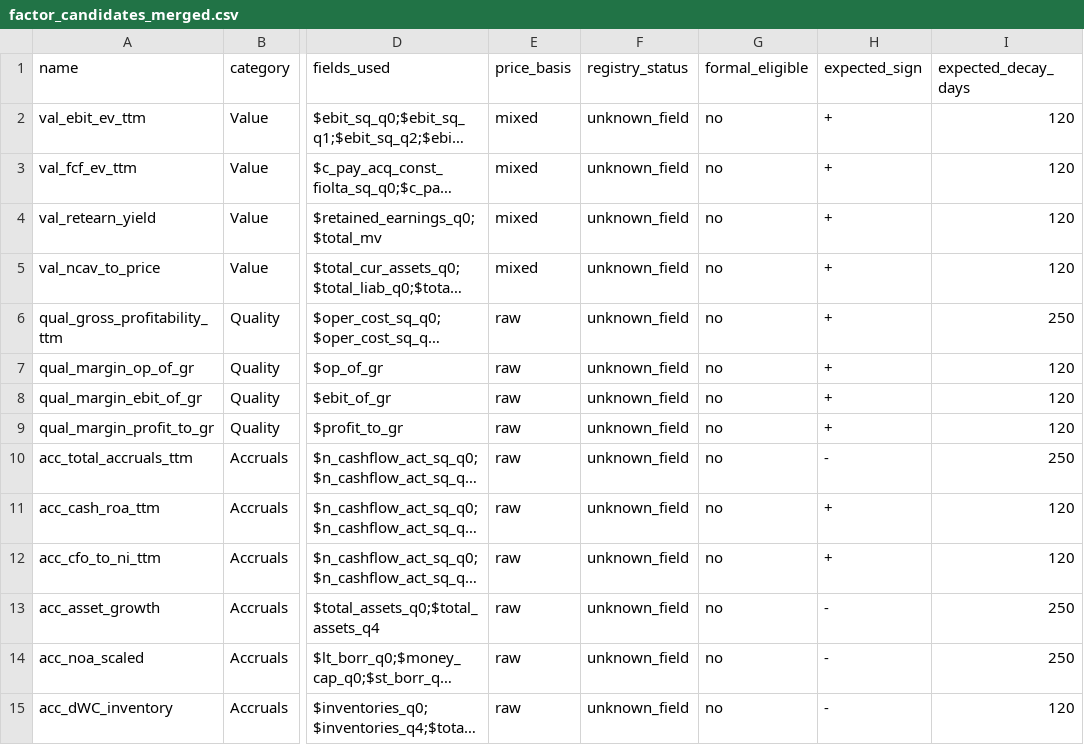
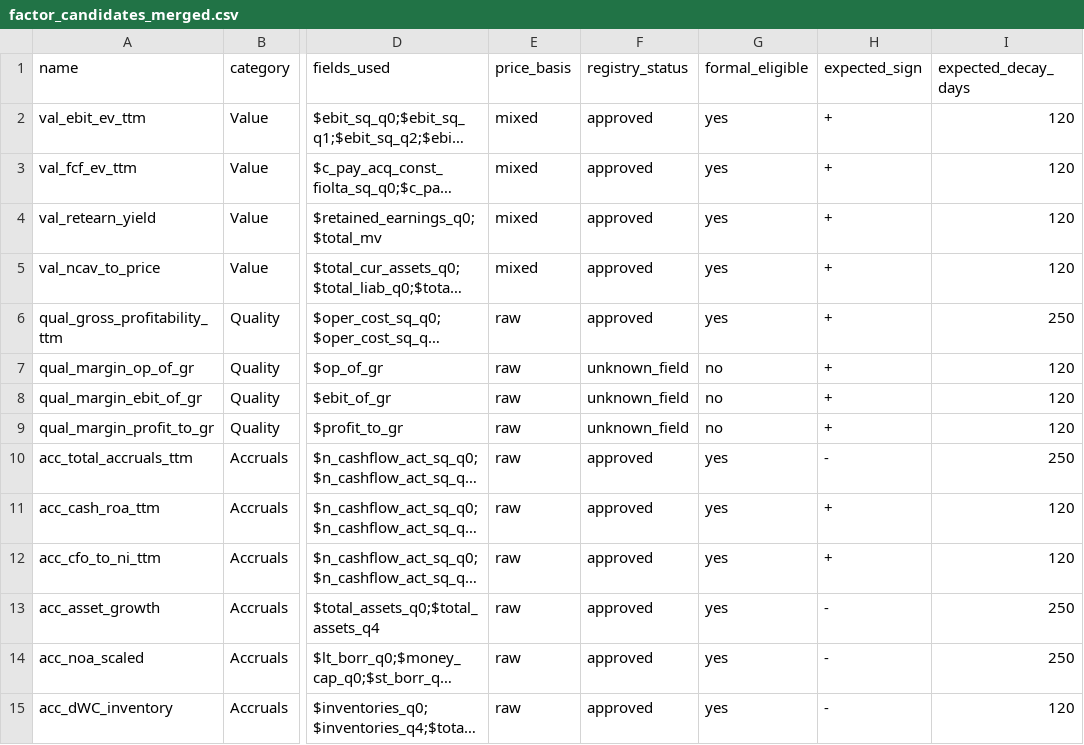
Before and after one commit to henrydan111/quant-system, a CSV file: workspace/research/factor_expansion/factor_candidates_merged.csv, drawn as a sheet; only a part is shown, gaps mark what is left out; long unchanged cells end in …; the diff covers the shown part only; the diff names each change by its address in the sheet, - before the commit and + after, or states it on an @@ line.

```diff
--- a/workspace/research/factor_expansion/factor_candidates_merged.csv
+++ b/workspace/research/factor_expansion/factor_candidates_merged.csv
-F2:F6 (registry_status): unknown_field
+F2:F6 (registry_status): approved
-G2:G6 (formal_eligible): no
+G2:G6 (formal_eligible): yes
-F10:F15 (registry_status): unknown_field
+F10:F15 (registry_status): approved
-G10:G15 (formal_eligible): no
+G10:G15 (formal_eligible): yes
```
Also changed, not shown: 30 edited cells elsewhere in this file, workspace/research/factor_expansion/factor_candidates.csv, 7 other files.
